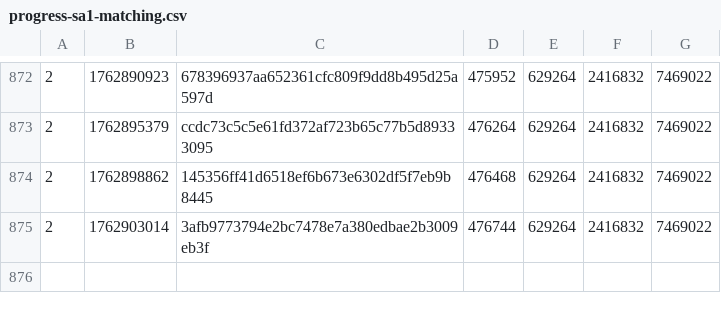
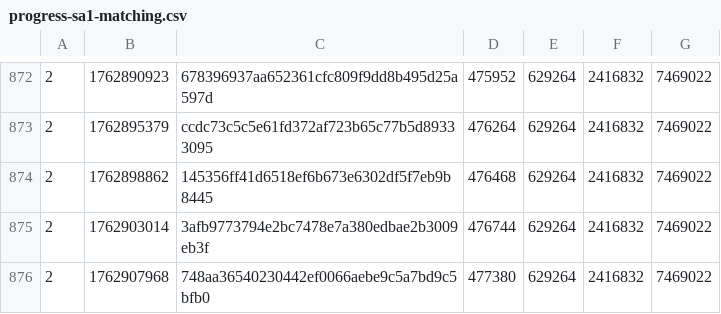
Before and after one commit to SAT-R/sa1, a CSV file: reports/progress-sa1-matching.csv, drawn as a sheet; only a part is shown, gaps mark what is left out; the diff names each change by its address in the sheet, - before the commit and + after, or states it on an @@ line.

Commit message:
Match sub_802A248

```diff
--- a/reports/progress-sa1-matching.csv
+++ b/reports/progress-sa1-matching.csv
+row 876: 2 | 1762907968 | 748aa36540230442ef0066aebe9c5a7bd9c5bfb0 | 477380 | 629264 | 2416832 | 7469022
```
Also changed, not shown: reports/progress-sa1-nonmatching.csv, 2 other files.
